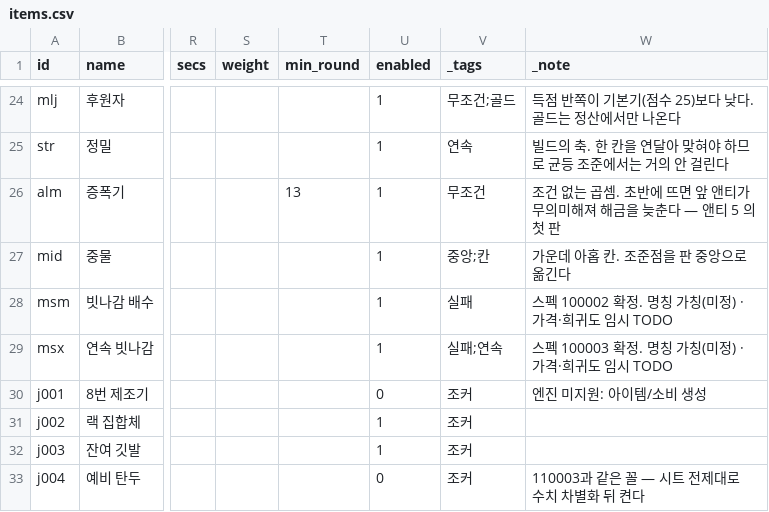
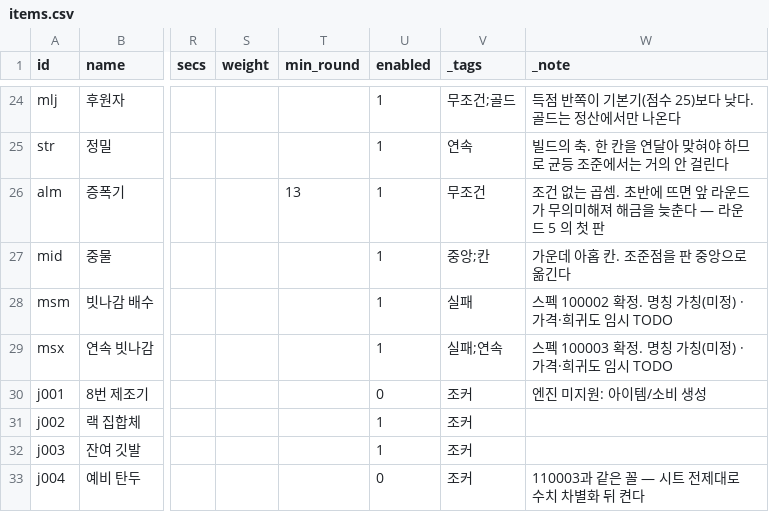
Before and after one commit to GGbong69/test-03, a CSV file: data/items.csv, drawn as a sheet; only a part is shown, gaps mark what is left out; the diff names each change by its address in the sheet, - before the commit and + after, or states it on an @@ line.

```diff
--- a/data/items.csv
+++ b/data/items.csv
-W26 (_note): …면 앞 앤티가 무의미해져 해금을 늦춘다 — 앤티 5 의…
+W26 (_note): …면 앞 라운드가 무의미해져 해금을 늦춘다 — 라운드 5 의…
```
Also changed, not shown: data/antes.csv, data/rarity.csv, 7 other files.
